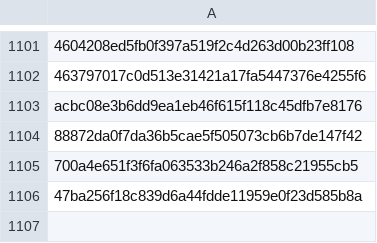
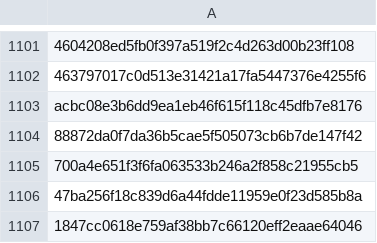
Before and after one commit to RozennKwon/hospital-crawler-qa-automation, a CSV file: top-hospitals/seen_posts.csv, drawn as a sheet; only a part is shown, gaps mark what is left out; the diff names each change by its address in the sheet, - before the commit and + after, or states it on an @@ line.

```diff
--- a/top-hospitals/seen_posts.csv
+++ b/top-hospitals/seen_posts.csv
+row 1107: 1847cc0618e759af38bb7c66120eff2eaae64046
```
